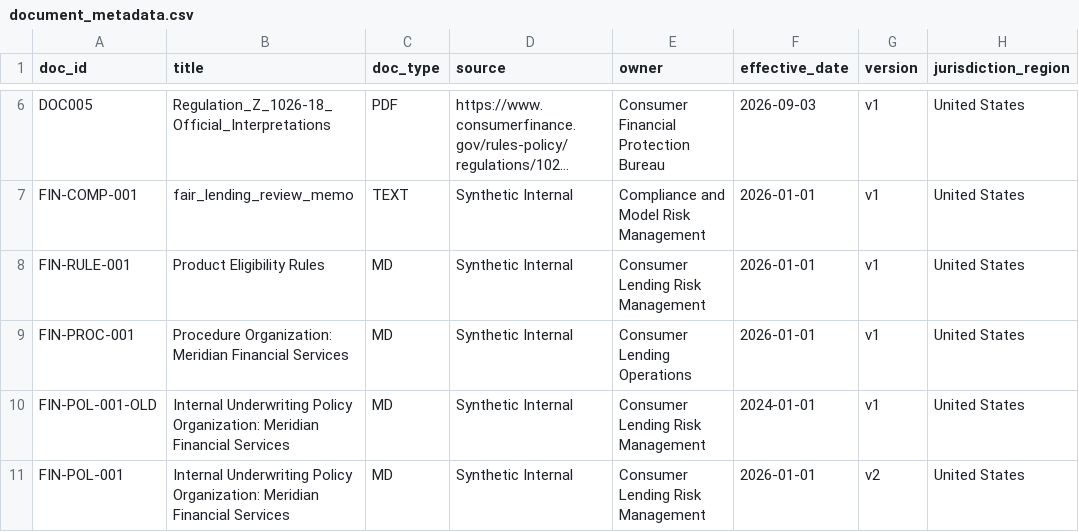
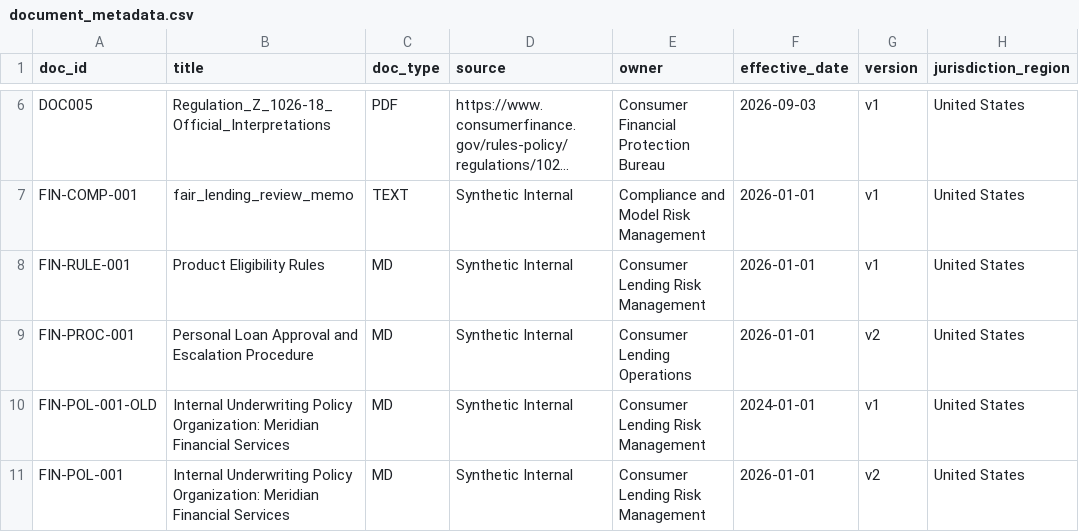
Before and after one commit to WenyaPerry/DSBA6171-Project, a CSV file: metadata/document_metadata.csv, drawn as a sheet; only a part is shown, gaps mark what is left out; long unchanged cells end in …; the diff names each change by its address in the sheet, - before the commit and + after, or states it on an @@ line.

Commit message:
Update document_metadata.csv

```diff
--- a/metadata/document_metadata.csv
+++ b/metadata/document_metadata.csv
-B9 (title): Procedure Organization: Meridian Financial Services
+B9 (title): Personal Loan Approval and Escalation Procedure
-G9 (version): v1
+G9 (version): v2
```
